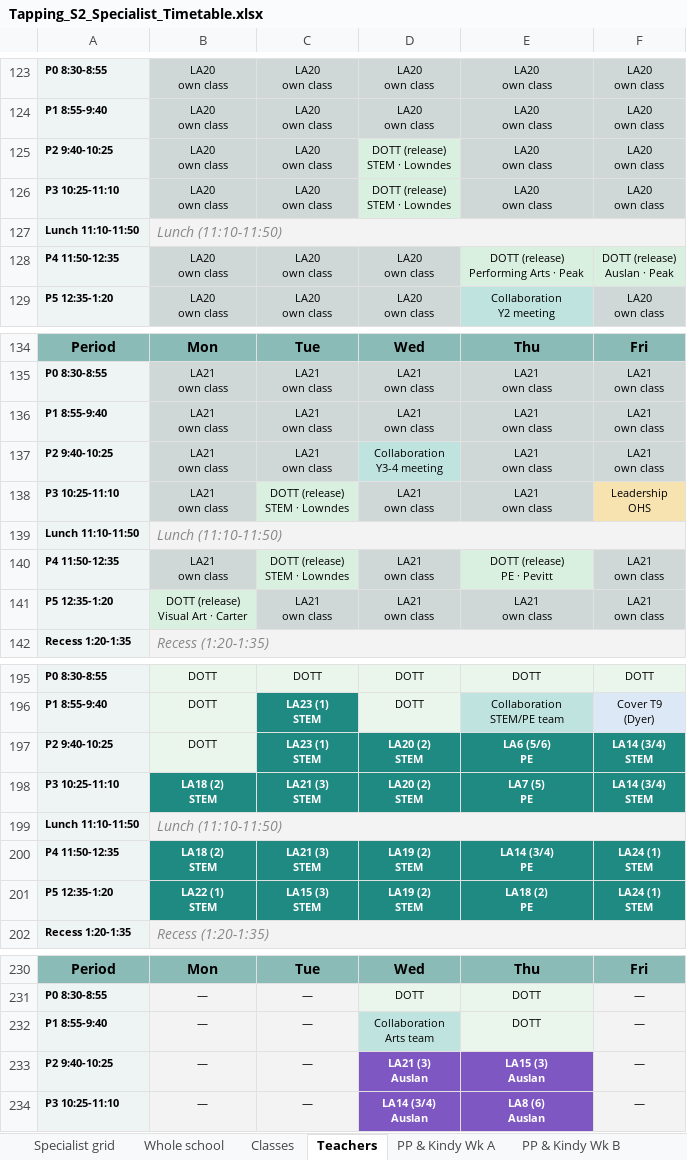
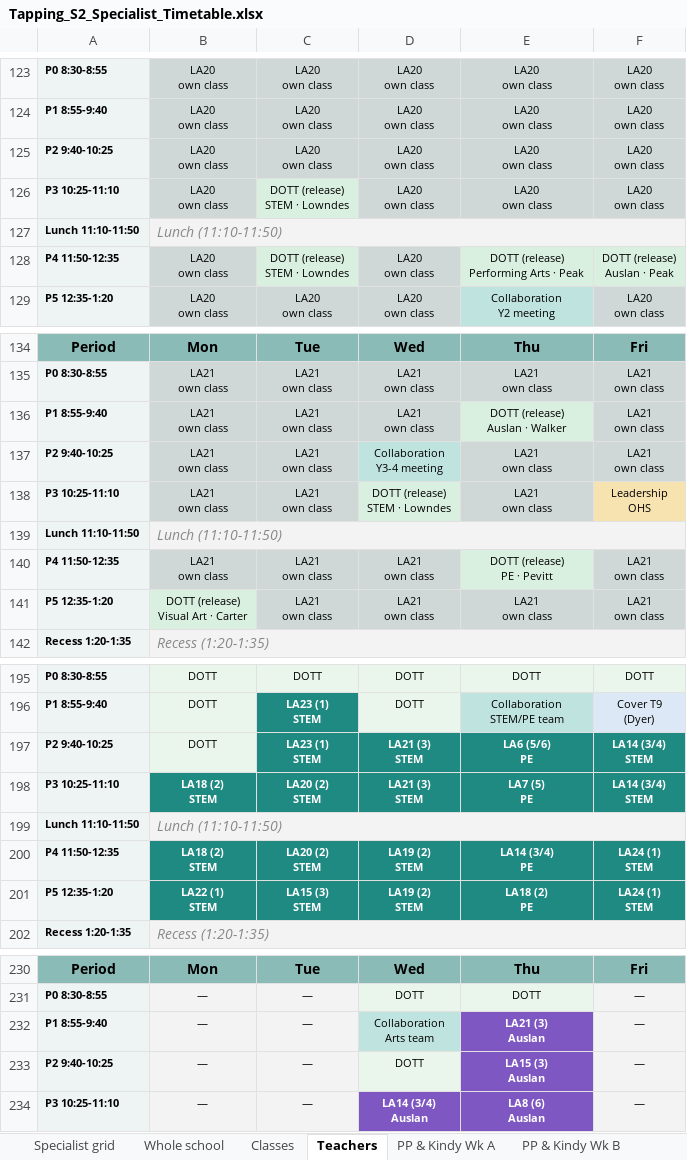
Before and after one commit to btrpchev/tapping-s2-timetable, an Excel workbook: Tapping_S2_Specialist_Timetable.xlsx, sheet Teachers, drawn as a sheet; only a part is shown, gaps mark what is left out; values as stored, in another font and other column widths than the file's, no borders; ↵ is a line break in a cell; the diff names each change by its address in the sheet, - before the commit and + after, or states it on an @@ line.

```diff
--- a/Tapping_S2_Specialist_Timetable.xlsx (sheet Teachers)
+++ b/Tapping_S2_Specialist_Timetable.xlsx (sheet Teachers)
-D125:D126: DOTT (release) ↵ STEM · Lowndes
+D125:D126: LA20 ↵ own class
-C126: LA20 ↵ own class
+C126: DOTT (release) ↵ STEM · Lowndes
-C128: LA20 ↵ own class
+C128: DOTT (release) ↵ STEM · Lowndes
-E136: LA21 ↵ own class
+E136: DOTT (release) ↵ Auslan · Walker
-C138: DOTT (release) ↵ STEM · Lowndes
+C138: LA21 ↵ own class
-D138: LA21 ↵ own class
+D138: DOTT (release) ↵ STEM · Lowndes
-C140: DOTT (release) ↵ STEM · Lowndes
+C140: LA21 ↵ own class
-D197:D198: LA20 (2) ↵ STEM
+D197:D198: LA21 (3) ↵ STEM
-C198: LA21 (3) ↵ STEM
+C198: LA20 (2) ↵ STEM
-C200: LA21 (3) ↵ STEM
+C200: LA20 (2) ↵ STEM
-E232: DOTT
+E232: LA21 (3) ↵ Auslan
@@ E232 fill: #EAF6EC → #7E57C2, bold: off → on, text colour: black → #FFFFFF @@
-D233: LA21 (3) ↵ Auslan
+D233: DOTT
@@ D233 fill: #7E57C2 → #EAF6EC, bold: on → off, text colour: #FFFFFF → black @@
```
Also changed, not shown: sheet Whole school, sheet Classes, sheet Specialist grid, sheet Verification, 6 other files.
